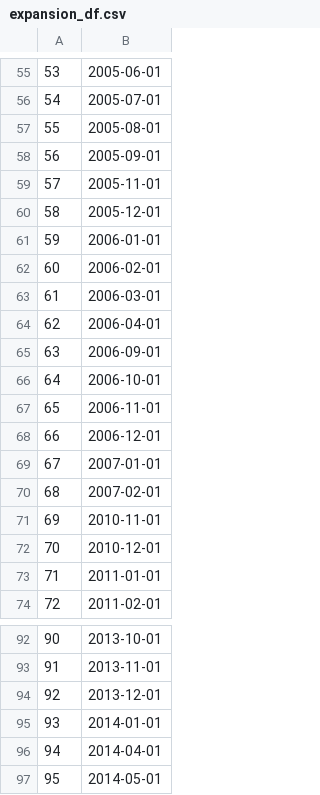
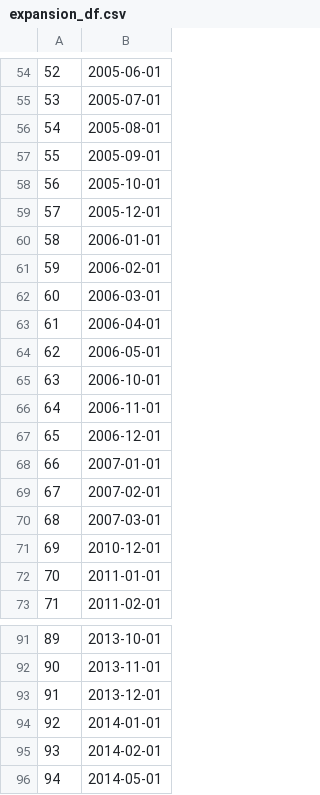
Before and after one commit to FELAB-KHU/S-PQuantTeam03, a CSV file: expansion_df.csv, drawn as a sheet; only a part is shown, gaps mark what is left out; addresses are those after the commit; the diff covers the shown part only; the diff names each change by its address in the sheet, - before the commit and + after, or states it on an @@ line.

```diff
--- a/expansion_df.csv
+++ b/expansion_df.csv
@@ column A renumbered between rows 2 and 129 @@
-B58: 2005-11-01
+B58: 2005-10-01
-B64: 2006-09-01
+B64: 2006-05-01
-B70: 2010-11-01
+B70: 2007-03-01
-B95: 2014-04-01
+B95: 2014-02-01
```
Also changed, not shown: 1 added row, 1 removed row and 19 edited cells elsewhere in this file, contraction_JY.csv, contraction_df.csv, 6 other files.
